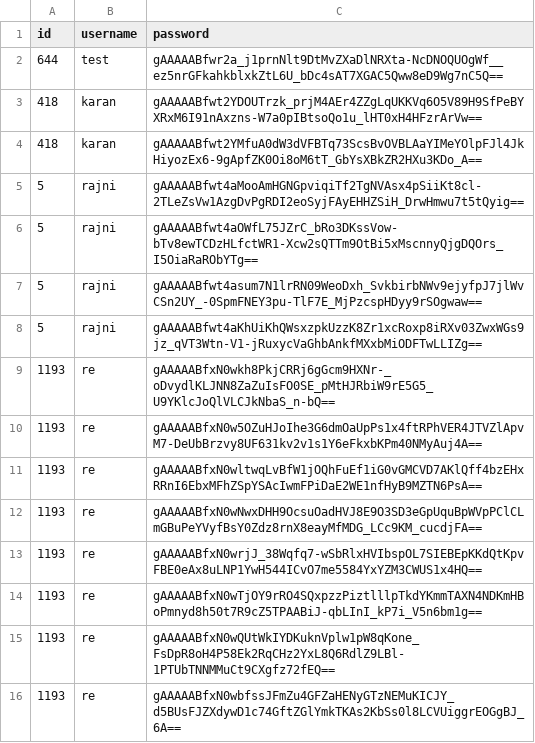
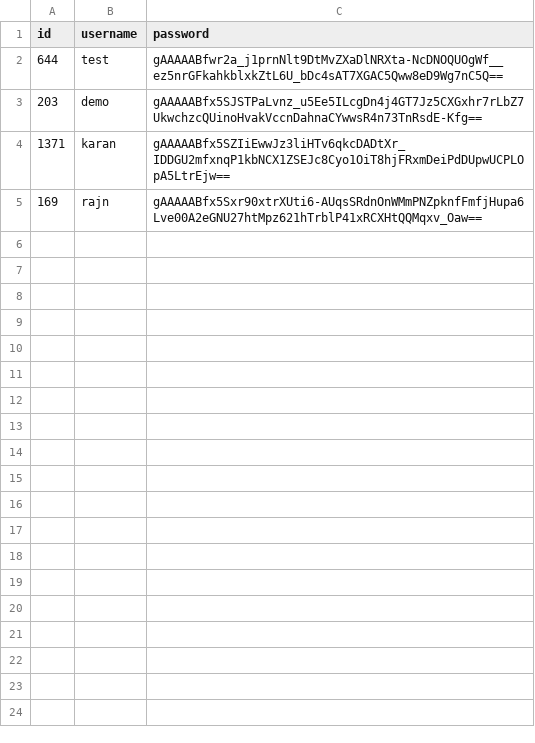
Before and after one commit to JigarMakwana/CommandLineDBMS, a CSV file: userManagement/UserDatabase.csv, drawn as a sheet; removed rows and columns are numbered as before the commit, all else as after; the diff names each change by its address in the sheet, - before the commit and + after, or states it on an @@ line.

```diff
--- a/userManagement/UserDatabase.csv
+++ b/userManagement/UserDatabase.csv
-row 3: 418 | karan | gAAAAABfwt2YDOUTrzk_prjM4AEr4ZZgLqUKKVq6O5V89H9SfPeBYXRxM6I91nAxzns-W7a0pIBtsoQo1u_lHT0xH4HFzrArVw==
-row 4: 418 | karan | gAAAAABfwt2YMfuA0dW3dVFBTq73ScsBvOVBLAaYIMeYOlpFJl4JkHiyozEx6-9gApfZK0Oi8oM6tT_GbYsXBkZR2HXu3KDo_A==
-row 5: 5 | rajni | gAAAAABfwt4aMooAmHGNGpviqiTf2TgNVAsx4pSiiKt8cl-2TLeZsVw1AzgDvPgRDI2eoSyjFAyEHHZSiH_DrwHmwu7t5tQyig==
-row 6: 5 | rajni | gAAAAABfwt4aOWfL75JZrC_bRo3DKssVow-bTv8ewTCDzHLfctWR1-Xcw2sQTTm9OtBi5xMscnnyQjgDQOrs_I5OiaRaRObYTg==
-row 7: 5 | rajni | gAAAAABfwt4asum7N1lrRN09WeoDxh_SvkbirbNWv9ejyfpJ7jlWvCSn2UY_-0SpmFNEY3pu-TlF7E_MjPzcspHDyy9rSOgwaw==
-row 8: 5 | rajni | gAAAAABfwt4aKhUiKhQWsxzpkUzzK8Zr1xcRoxp8iRXv03ZwxWGs9jz_qVT3Wtn-V1-jRuxycVaGhbAnkfMXxbMiODFTwLLIZg==
-row 9: 1193 | re | gAAAAABfxN0wkh8PkjCRRj6gGcm9HXNr-_oDvydlKLJNN8ZaZuIsFO0SE_pMtHJRbiW9rE5G5_U9YKlcJoQlVLCJkNbaS_n-bQ==
-row 10: 1193 | re | gAAAAABfxN0w5OZuHJoIhe3G6dmOaUpPs1x4ftRPhVER4JTVZlApvM7-DeUbBrzvy8UF631kv2v1s1Y6eFkxbKPm40NMyAuj4A==
-row 11: 1193 | re | gAAAAABfxN0wltwqLvBfW1jOQhFuEf1iG0vGMCVD7AKlQff4bzEHxRRnI6EbxMFhZSpYSAcIwmFPiDaE2WE1nfHyB9MZTN6PsA==
-row 12: 1193 | re | gAAAAABfxN0wNwxDHH9OcsuOadHVJ8E9O3SD3eGpUquBpWVpPClCLmGBuPeYVyfBsY0Zdz8rnX8eayMfMDG_LCc9KM_cucdjFA==
-row 13: 1193 | re | gAAAAABfxN0wrjJ_38Wqfq7-wSbRlxHVIbspOL7SIEBEpKKdQtKpvFBE0eAx8uLNP1YwH544ICvO7me5584YxYZM3CWUS1x4HQ==
-row 14: 1193 | re | gAAAAABfxN0wTjOY9rRO4SQxpzzPiztlllpTkdYKmmTAXN4NDKmHBoPmnyd8h50t7R9cZ5TPAABiJ-qbLInI_kP7i_V5n6bm1g==
-row 15: 1193 | re | gAAAAABfxN0wQUtWkIYDKuknVplw1pW8qKone_FsDpR8oH4P58Ek2RqCHz2YxL8Q6RdlZ9LBl-1PTUbTNNMMuCt9CXgfz72fEQ==
-row 16: 1193 | re | gAAAAABfxN0wbfssJFmZu4GFZaHENyGTzNEMuKICJY_d5BUsFJZXdywD1c74GftZGlYmkTKAs2KbSs0l8LCVUiggrEOGgBJ_6A==
+row 3: 203 | demo | gAAAAABfx5SJSTPaLvnz_u5Ee5ILcgDn4j4GT7Jz5CXGxhr7rLbZ7UkwchzcQUinoHvakVccnDahnaCYwwsR4n73TnRsdE-Kfg==
+row 4: 1371 | karan | gAAAAABfx5SZIiEwwJz3liHTv6qkcDADtXr_IDDGU2mfxnqP1kbNCX1ZSEJc8Cyo1OiT8hjFRxmDeiPdDUpwUCPLOpA5LtrEjw==
+row 5: 169 | rajn | gAAAAABfx5Sxr90xtrXUti6-AUqsSRdnOnWMmPNZpknfFmfjHupa6Lve00A2eGNU27htMpz621hTrblP41xRCXHtQQMqxv_Oaw==
```
Also changed, not shown: 10 other files.
